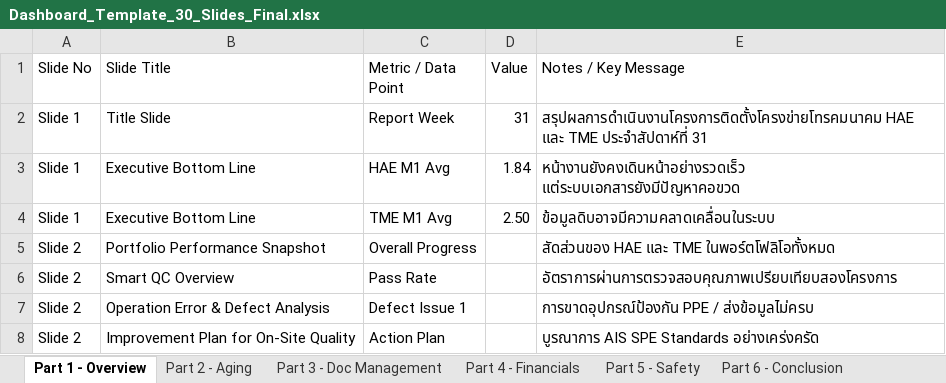
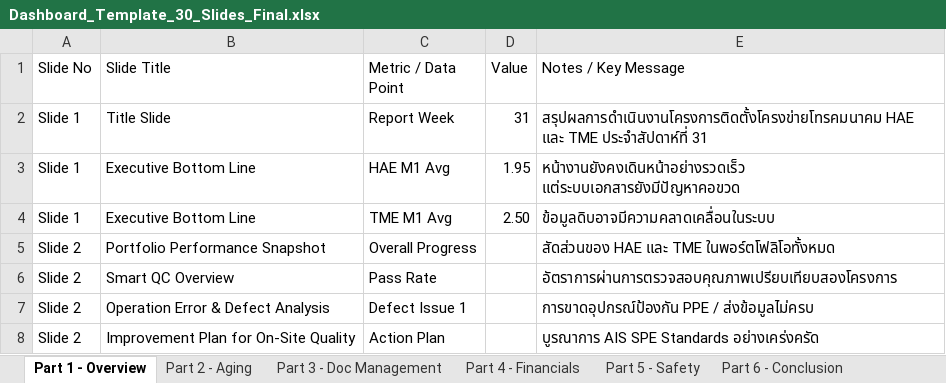
Before and after one commit to boonchotbor-design/0-Dashboard, an Excel workbook: Dashboard_Template_30_Slides_Final.xlsx, sheet Part 1 - Overview, drawn as a sheet; values as stored, in another font and other column widths than the file's, no borders; the diff names each change by its address in the sheet, - before the commit and + after, or states it on an @@ line.

```diff
--- a/Dashboard_Template_30_Slides_Final.xlsx (sheet Part 1 - Overview)
+++ b/Dashboard_Template_30_Slides_Final.xlsx (sheet Part 1 - Overview)
-D3 (Value): 1.84
+D3 (Value): 1.95
```
Also changed, not shown: sheet 2026, sheet Sheet1, sheet Part 7 - SLA On-Process, sheet Part 4 - Financials, sheet Part 3 - Doc Management, sheet Part 2 - Aging, formulas that keep their value, 2 other files.
